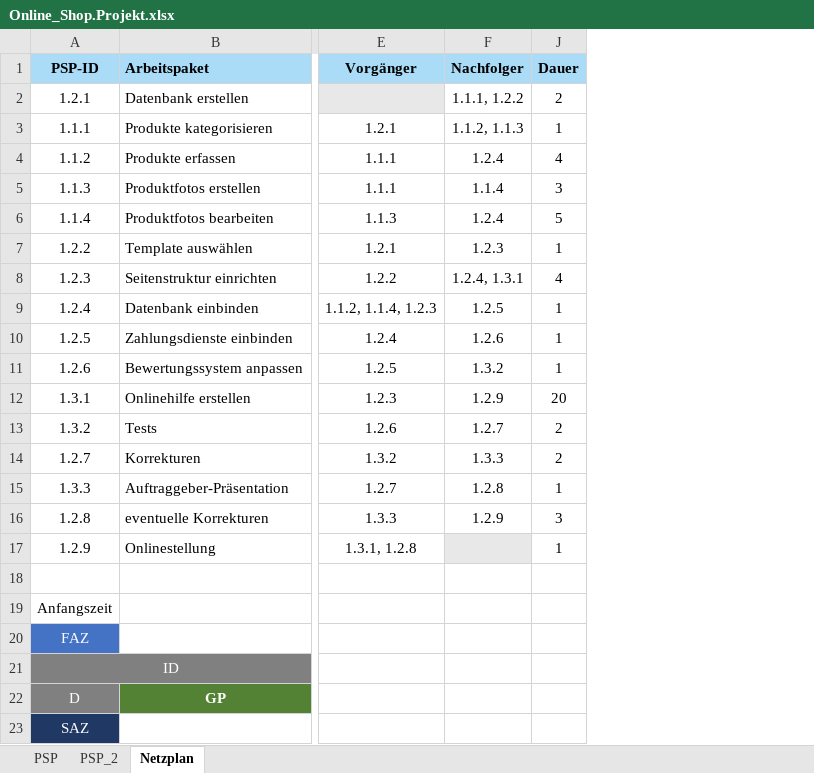
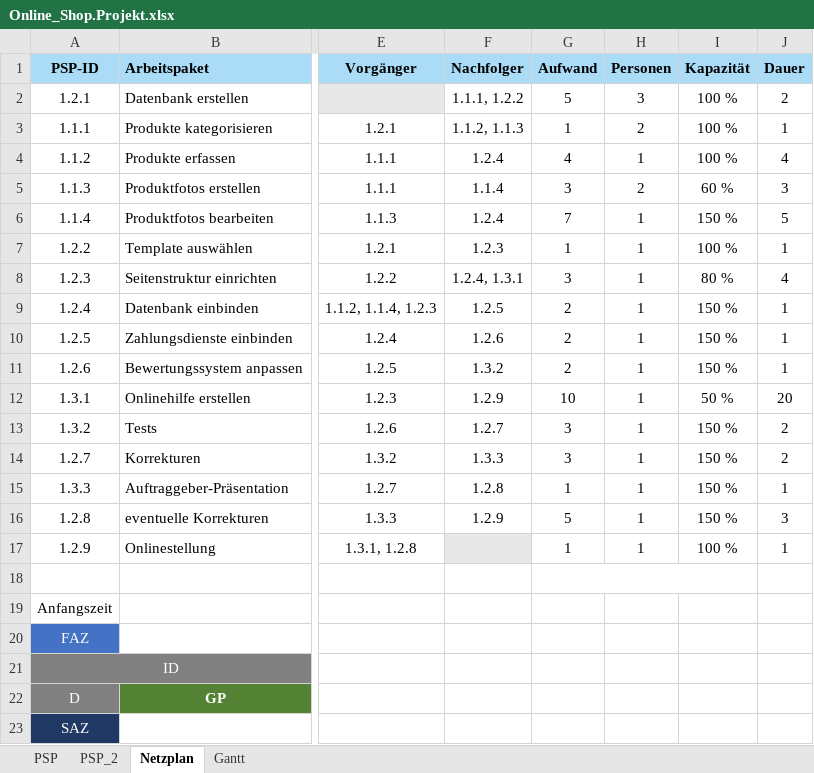
Before and after one commit to SebastianMeisel/QM_PM, an Excel workbook: Übung/Online_Shop.Projekt.xlsx, sheet Netzplan, drawn as a sheet; only a part is shown, gaps mark what is left out; values as stored, in another font and other column widths than the file's, no borders; charts and pictures and conditional formats not drawn; the diff names each change by its address in the sheet, - before the commit and + after, or states it on an @@ line.

```diff
--- a/Übung/Online_Shop.Projekt.xlsx (sheet Netzplan)
+++ b/Übung/Online_Shop.Projekt.xlsx (sheet Netzplan)
@@ sheet tab unhidden: Gantt @@
@@ column G unhidden, rows 1-17: Aufwand | 5 | 1 | 4 | 3 | 7 | 1 | 3 | 2 | 2 | 2 | 10 | 3 | 3 | 1 | 5 | 1 @@
@@ column H unhidden, rows 1-17: Personen | 3 | 2 | 1 | 2 | 1 | 1 | 1 | 1 | 1 | 1 | 1 | 1 | 1 | 1 | 1 | 1 @@
@@ column I unhidden, rows 1-17: Kapazität | 100 % | 100 % | 100 % | 60 % | 150 % | 100 % | 80 % | 150 % | 150 % | 150 % | 50 % | 150 % | 150 % | 150 % | 150 % | 100 % @@
```
Also changed, not shown: charts or pictures, Übung/Netzplan_Übung.xlsx.
